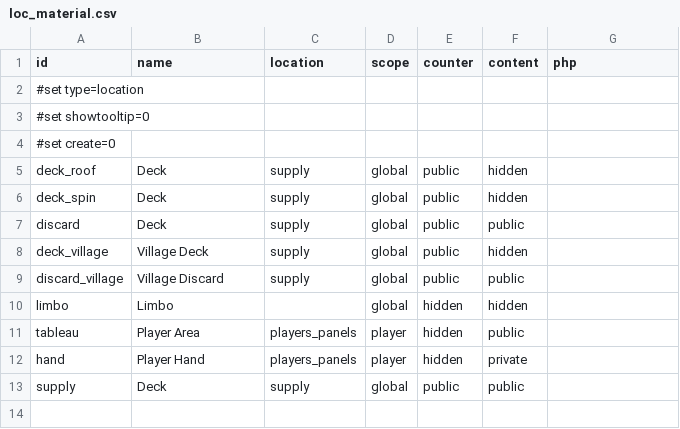
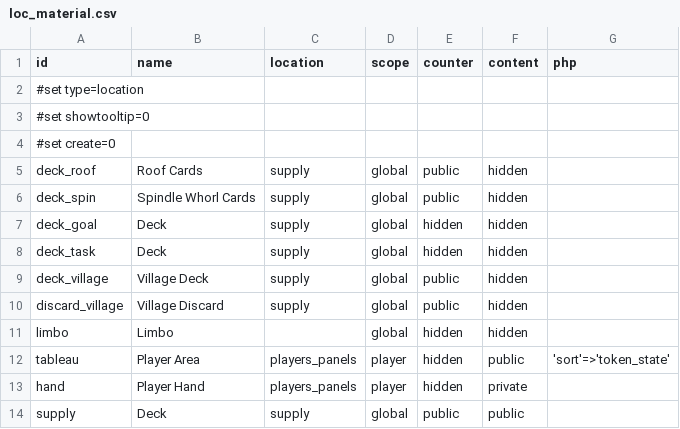
Before and after one commit to elaskavaia/bga-skarabrae, a CSV file: misc/loc_material.csv, drawn as a sheet.

Commit message:
big wih card overlay

```diff
--- a/misc/loc_material.csv
+++ b/misc/loc_material.csv
@@ -4,9 +4,10 @@ id|name|location|scope|counter|content|php
 #set create=0
-deck_roof|Deck|supply|global|public|hidden|
-deck_spin|Deck|supply|global|public|hidden|
-discard|Deck|supply|global|public|public|
+deck_roof|Roof Cards|supply|global|public|hidden|
+deck_spin|Spindle Whorl Cards|supply|global|public|hidden|
+deck_goal|Deck|supply|global|hidden|hidden|
+deck_task|Deck|supply|global|hidden|hidden|
 deck_village|Village Deck|supply|global|public|hidden|
-discard_village|Village Discard|supply|global|public|public|
+discard_village|Village Discard|supply|global|public|hidden|
 limbo|Limbo||global|hidden|hidden|
-tableau|Player Area|players_panels|player|hidden|public|
+tableau|Player Area|players_panels|player|hidden|public|'sort'=>'token_state'
 hand|Player Hand|players_panels|player|hidden|private|
```
Also changed, not shown: misc/token_material.csv, 14 other files.
